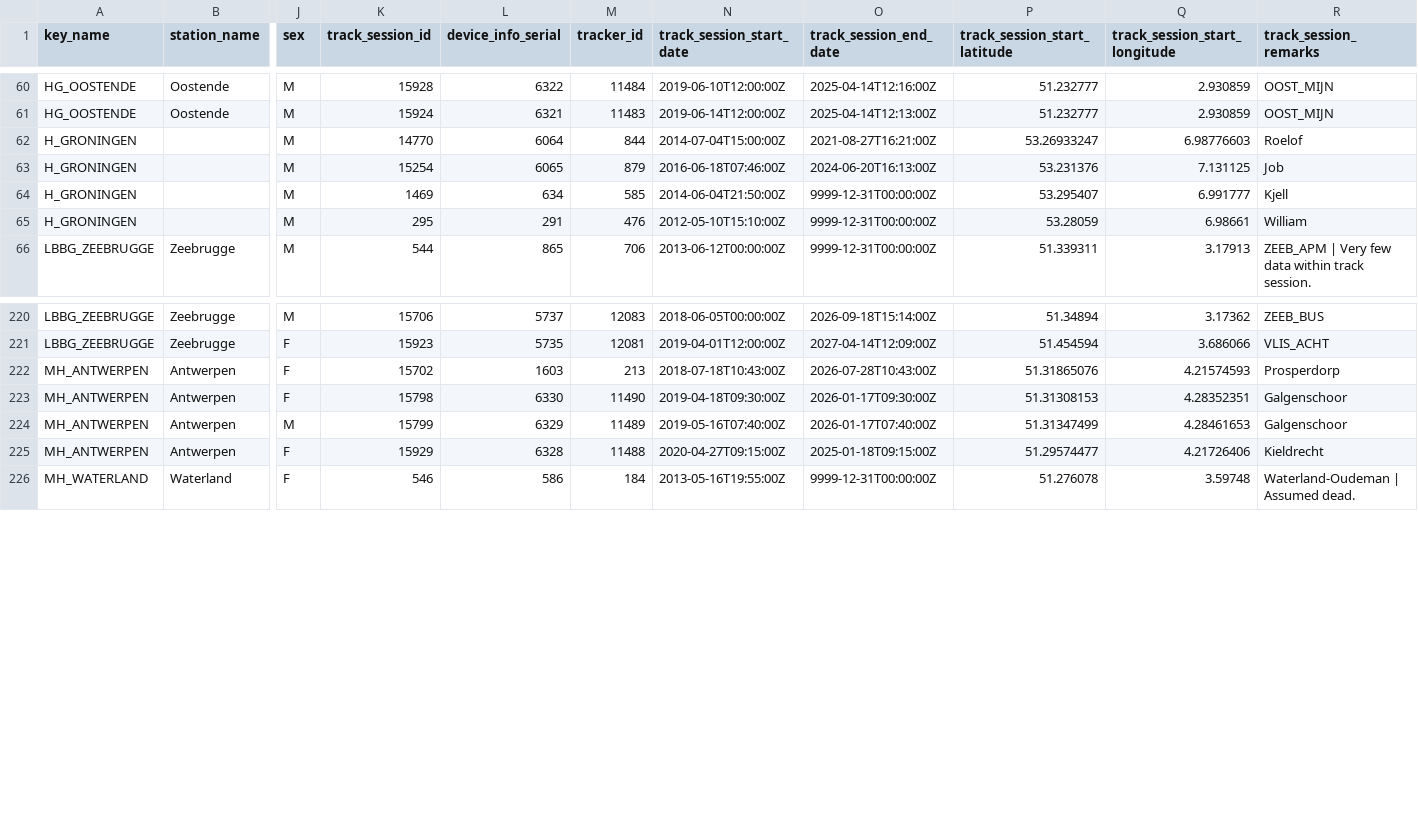
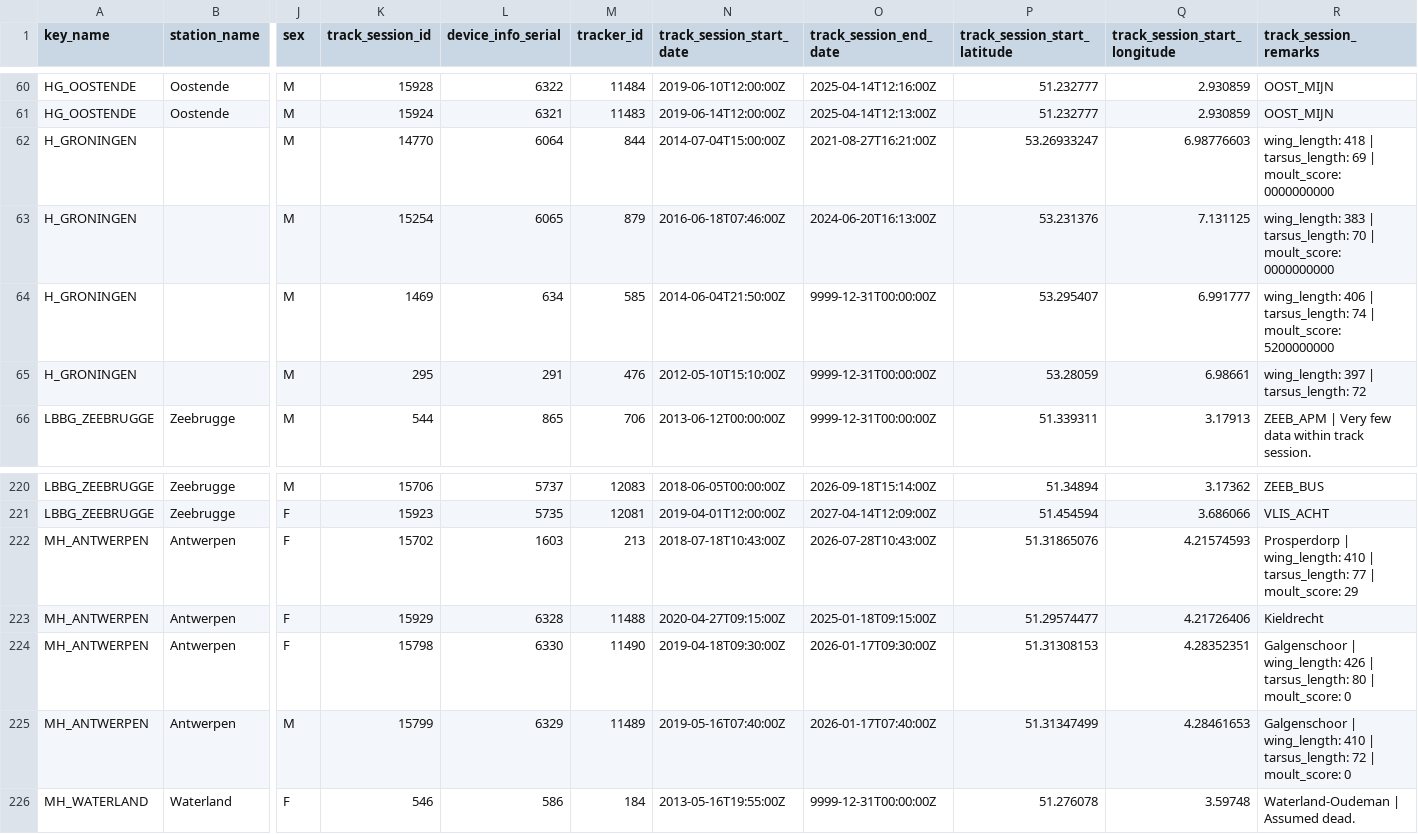
Before and after one commit to inbo/bird-tracking, a CSV file: data/interim/individuals.csv, drawn as a sheet; only a part is shown, gaps mark what is left out; removed rows and columns are numbered as before the commit, all else as after; rows hold the shown columns only; the diff names each change by its address in the sheet, - before the commit and + after, or states it on an @@ line.

Commit message:
Add biometric data for H_GRONINGEN and MH_ANTWERPEN

```diff
--- a/data/interim/individuals.csv
+++ b/data/interim/individuals.csv
-R62 (track_session_remarks): Roelof
+R62 (track_session_remarks): wing_length: 418 | tarsus_length: 69 | moult_score: 0000000000
-R63 (track_session_remarks): Job
+R63 (track_session_remarks): wing_length: 383 | tarsus_length: 70 | moult_score: 0000000000
-R64 (track_session_remarks): Kjell
+R64 (track_session_remarks): wing_length: 406 | tarsus_length: 74 | moult_score: 5200000000
-R65 (track_session_remarks): William
+R65 (track_session_remarks): wing_length: 397 | tarsus_length: 72
-R222 (track_session_remarks): Prosperdorp
+R222 (track_session_remarks): Prosperdorp | wing_length: 410 | tarsus_length: 77 | moult_score: 29
-row 223: MH_ANTWERPEN | Antwerpen | F | 15798 | 6330 | 11490 | 2019-04-18T09:30:00Z | 2026-01-17T09:30:00Z | 51.31308153 | 4.28352351 | Galgenschoor
-row 224: MH_ANTWERPEN | Antwerpen | M | 15799 | 6329 | 11489 | 2019-05-16T07:40:00Z | 2026-01-17T07:40:00Z | 51.31347499 | 4.28461653 | Galgenschoor
+row 224: MH_ANTWERPEN | Antwerpen | F | 15798 | 6330 | 11490 | 2019-04-18T09:30:00Z | 2026-01-17T09:30:00Z | 51.31308153 | 4.28352351 | Galgenschoor | wing_length: 426 | tarsus_length: 80 | moult_score: 0
+row 225: MH_ANTWERPEN | Antwerpen | M | 15799 | 6329 | 11489 | 2019-05-16T07:40:00Z | 2026-01-17T07:40:00Z | 51.31347499 | 4.28461653 | Galgenschoor | wing_length: 410 | tarsus_length: 72 | moult_score: 0
```
